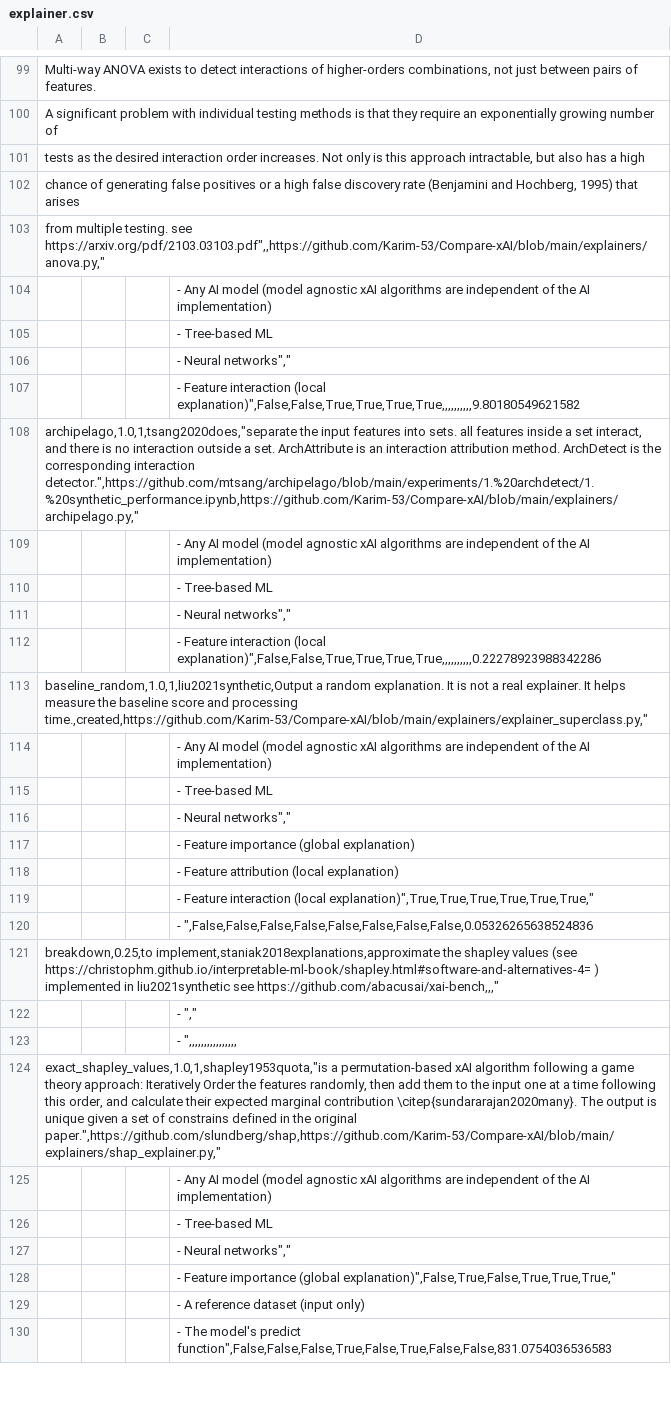
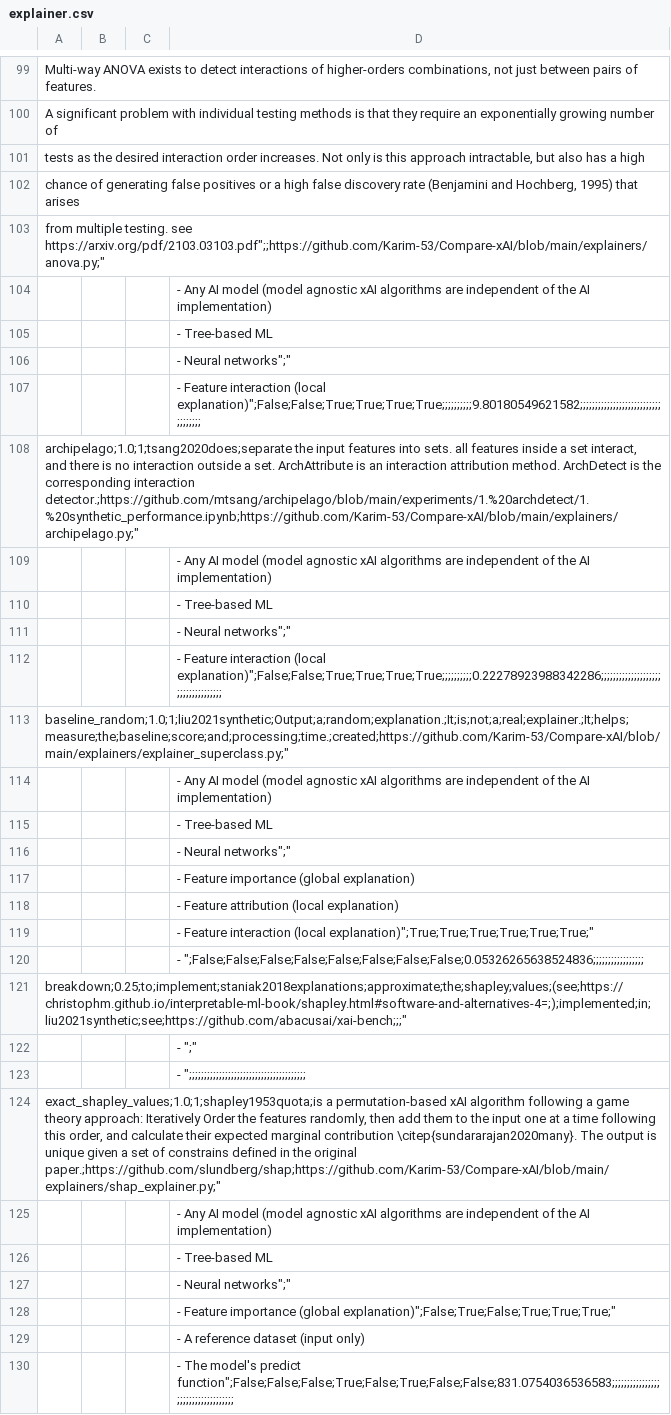
Before and after one commit to Karim-53/Compare-xAI, a CSV file: data/03_experiment_output_aggregated/explainer.csv, drawn as a sheet; only a part is shown, gaps mark what is left out; the diff covers the shown part only.

Commit message:
updated explainer and paper for joint shap

```diff
--- a/data/03_experiment_output_aggregated/explainer.csv
+++ b/data/03_experiment_output_aggregated/explainer.csv
@@ -102,29 +102,29 @@ tests as the desired interaction order increases. Not only is this approach intr
 chance of generating false positives or a high false discovery rate (Benjamini and Hochberg, 1995) that arises
-from multiple testing. see https://arxiv.org/pdf/2103.03103.pdf",,https://github.com/Karim-53/Compare-xAI/blob/main/explainers/anova.py,"
+from multiple testing. see https://arxiv.org/pdf/2103.03103.pdf";;https://github.com/Karim-53/Compare-xAI/blob/main/explainers/anova.py;"
 			 - Any AI model (model agnostic xAI algorithms are independent of the AI implementation)
 			 - Tree-based ML
-			 - Neural networks","
-			 - Feature interaction (local explanation)",False,False,True,True,True,True,,,,,,,,,,9.80180549621582
-archipelago,1.0,1,tsang2020does,"separate the input features into sets. all features inside a set interact, and there is no interaction outside a set. ArchAttribute is an interaction attribution method. ArchDetect is the corresponding interaction detector.",https://github.com/mtsang/archipelago/blob/main/experiments/1.%20archdetect/1.%20synthetic_performance.ipynb,https://github.com/Karim-53/Compare-xAI/blob/main/explainers/archipelago.py,"
+			 - Neural networks";"
+			 - Feature interaction (local explanation)";False;False;True;True;True;True;;;;;;;;;;9.80180549621582;;;;;;;;;;;;;;;;;;;;;;;;;;;;;;;;;;;
+archipelago;1.0;1;tsang2020does;separate the input features into sets. all features inside a set interact, and there is no interaction outside a set. ArchAttribute is an interaction attribution method. ArchDetect is the corresponding interaction detector.;https://github.com/mtsang/archipelago/blob/main/experiments/1.%20archdetect/1.%20synthetic_performance.ipynb;https://github.com/Karim-53/Compare-xAI/blob/main/explainers/archipelago.py;"
 			 - Any AI model (model agnostic xAI algorithms are independent of the AI implementation)
 			 - Tree-based ML
-			 - Neural networks","
-			 - Feature interaction (local explanation)",False,False,True,True,True,True,,,,,,,,,,0.22278923988342286
-baseline_random,1.0,1,liu2021synthetic,Output a random explanation. It is not a real explainer. It helps measure the baseline score and processing time.,created,https://github.com/Karim-53/Compare-xAI/blob/main/explainers/explainer_superclass.py,"
+			 - Neural networks";"
+			 - Feature interaction (local explanation)";False;False;True;True;True;True;;;;;;;;;;0.22278923988342286;;;;;;;;;;;;;;;;;;;;;;;;;;;;;;;;;;;
+baseline_random;1.0;1;liu2021synthetic;Output;a;random;explanation.;It;is;not;a;real;explainer.;It;helps;measure;the;baseline;score;and;processing;time.;created;https://github.com/Karim-53/Compare-xAI/blob/main/explainers/explainer_superclass.py;"
 			 - Any AI model (model agnostic xAI algorithms are independent of the AI implementation)
 			 - Tree-based ML
-			 - Neural networks","
+			 - Neural networks";"
 			 - Feature importance (global explanation)
 			 - Feature attribution (local explanation)
-			 - Feature interaction (local explanation)",True,True,True,True,True,True,"
-			 - ",False,False,False,False,False,False,False,False,0.05326265638524836
-breakdown,0.25,to implement,staniak2018explanations,approximate the shapley values (see https://christophm.github.io/interpretable-ml-book/shapley.html#software-and-alternatives-4= ) implemented in liu2021synthetic see https://github.com/abacusai/xai-bench,,,"
-			 - ","
-			 - ",,,,,,,,,,,,,,,,
-exact_shapley_values,1.0,1,shapley1953quota,"is a permutation-based xAI algorithm following a game theory approach: Iteratively Order the features randomly, then add them to the input one at a time following this order, and calculate their expected marginal contribution \citep{sundararajan2020many}. The output is unique given a set of constrains defined in the original paper.",https://github.com/slundberg/shap,https://github.com/Karim-53/Compare-xAI/blob/main/explainers/shap_explainer.py,"
+			 - Feature interaction (local explanation)";True;True;True;True;True;True;"
+			 - ";False;False;False;False;False;False;False;False;0.05326265638524836;;;;;;;;;;;;;;;;;
+breakdown;0.25;to;implement;staniak2018explanations;approximate;the;shapley;values;(see;https://christophm.github.io/interpretable-ml-book/shapley.html#software-and-alternatives-4=;);implemented;in;liu2021synthetic;see;https://github.com/abacusai/xai-bench;;;"
+			 - ";"
+			 - ";;;;;;;;;;;;;;;;;;;;;;;;;;;;;;;;;;;;;;;
+exact_shapley_values;1.0;1;shapley1953quota;is a permutation-based xAI algorithm following a game theory approach: Iteratively Order the features randomly, then add them to the input one at a time following this order, and calculate their expected marginal contribution \citep{sundararajan2020many}. The output is unique given a set of constrains defined in the original paper.;https://github.com/slundberg/shap;https://github.com/Karim-53/Compare-xAI/blob/main/explainers/shap_explainer.py;"
 			 - Any AI model (model agnostic xAI algorithms are independent of the AI implementation)
 			 - Tree-based ML
-			 - Neural networks","
-			 - Feature importance (global explanation)",False,True,False,True,True,True,"
+			 - Neural networks";"
+			 - Feature importance (global explanation)";False;True;False;True;True;True;"
 			 - A reference dataset (input only)
-			 - The model's predict function",False,False,False,True,False,True,False,False,831.0754036536583
+			 - The model's predict function";False;False;False;True;False;True;False;False;831.0754036536583;;;;;;;;;;;;;;;;;;;;;;;;;;;;;;;;;;;
```
Also changed, not shown: 1 added row and 144 edited cells elsewhere in this file, data/01_raw/explainer.csv, data/01_raw/paper.csv.
